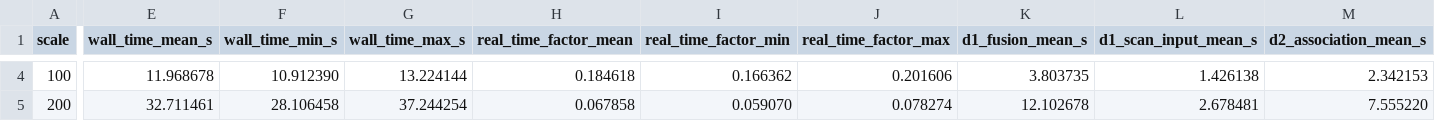
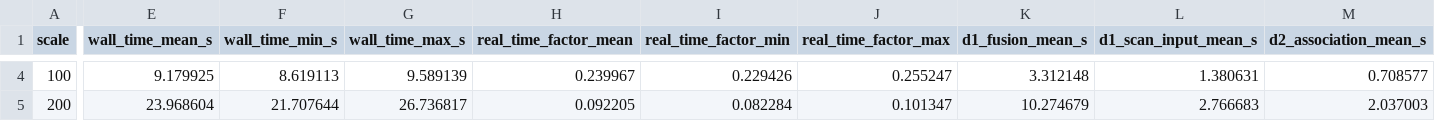
Before and after one commit to robot-xyh/MSM, a CSV file: research_modules/scalable_3d_simulation/docs/SCALABLE_3D_RULE_PERFORMANCE_CALIBRATION_20260722.csv, drawn as a sheet; only a part is shown, gaps mark what is left out; the diff covers the shown part only; the diff names each change by its address in the sheet, - before the commit and + after, or states it on an @@ line.

```diff
--- a/research_modules/scalable_3d_simulation/docs/SCALABLE_3D_RULE_PERFORMANCE_CALIBRATION_20260722.csv
+++ b/research_modules/scalable_3d_simulation/docs/SCALABLE_3D_RULE_PERFORMANCE_CALIBRATION_20260722.csv
-E4 (wall_time_mean_s): 11.968678
+E4 (wall_time_mean_s): 9.179925
-F4 (wall_time_min_s): 10.912390
+F4 (wall_time_min_s): 8.619113
-G4 (wall_time_max_s): 13.224144
+G4 (wall_time_max_s): 9.589139
-H4 (real_time_factor_mean): 0.184618
+H4 (real_time_factor_mean): 0.239967
-I4 (real_time_factor_min): 0.166362
+I4 (real_time_factor_min): 0.229426
-J4 (real_time_factor_max): 0.201606
+J4 (real_time_factor_max): 0.255247
-K4 (d1_fusion_mean_s): 3.803735
+K4 (d1_fusion_mean_s): 3.312148
-L4 (d1_scan_input_mean_s): 1.426138
+L4 (d1_scan_input_mean_s): 1.380631
-M4 (d2_association_mean_s): 2.342153
+M4 (d2_association_mean_s): 0.708577
-E5 (wall_time_mean_s): 32.711461
+E5 (wall_time_mean_s): 23.968604
-F5 (wall_time_min_s): 28.106458
+F5 (wall_time_min_s): 21.707644
-G5 (wall_time_max_s): 37.244254
+G5 (wall_time_max_s): 26.736817
-H5 (real_time_factor_mean): 0.067858
+H5 (real_time_factor_mean): 0.092205
-I5 (real_time_factor_min): 0.059070
+I5 (real_time_factor_min): 0.082284
-J5 (real_time_factor_max): 0.078274
+J5 (real_time_factor_max): 0.101347
-K5 (d1_fusion_mean_s): 12.102678
+K5 (d1_fusion_mean_s): 10.274679
-L5 (d1_scan_input_mean_s): 2.678481
+L5 (d1_scan_input_mean_s): 2.766683
-M5 (d2_association_mean_s): 7.555220
+M5 (d2_association_mean_s): 2.037003
```
Also changed, not shown: 30 edited cells elsewhere in this file, 5 other files.
